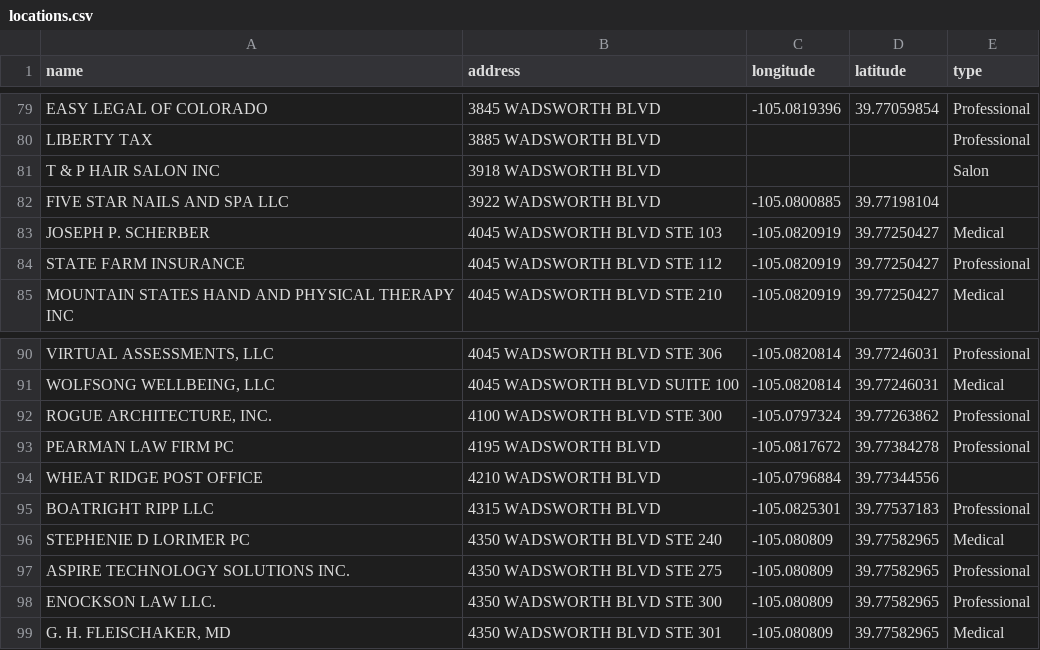
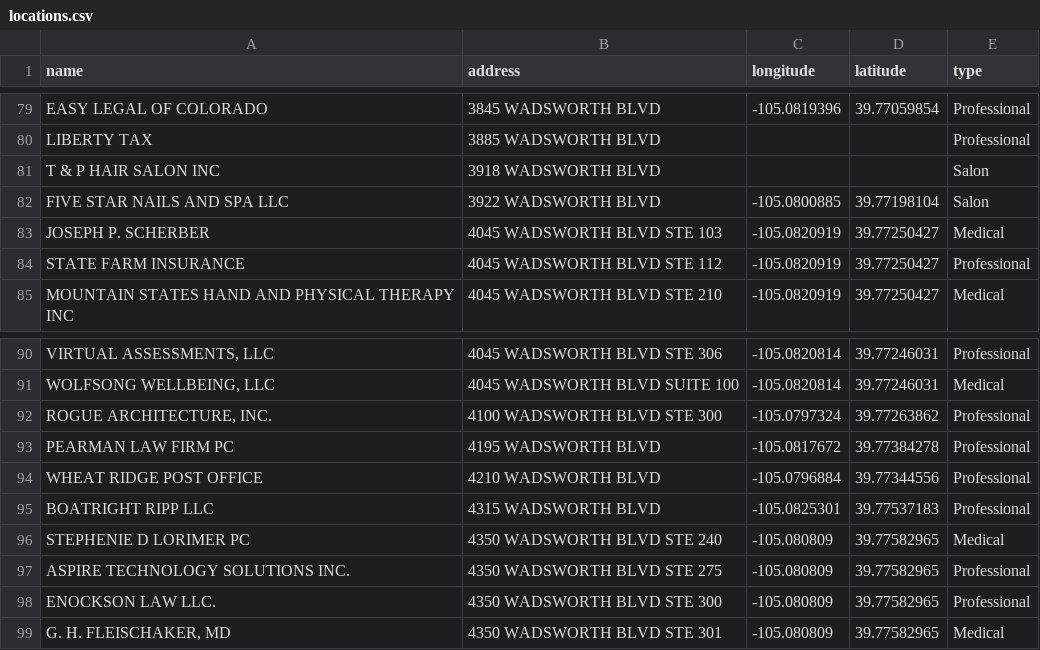
Before and after one commit to KateErickson/BusinessMap, a CSV file: locations.csv, drawn as a sheet; only a part is shown, gaps mark what is left out; the diff names each change by its address in the sheet, - before the commit and + after, or states it on an @@ line.

Commit message:
Update locations.csv

```diff
--- a/locations.csv
+++ b/locations.csv
-E82 (type): (empty)
+E82 (type): Salon
-E94 (type): (empty)
+E94 (type): Professional
```
